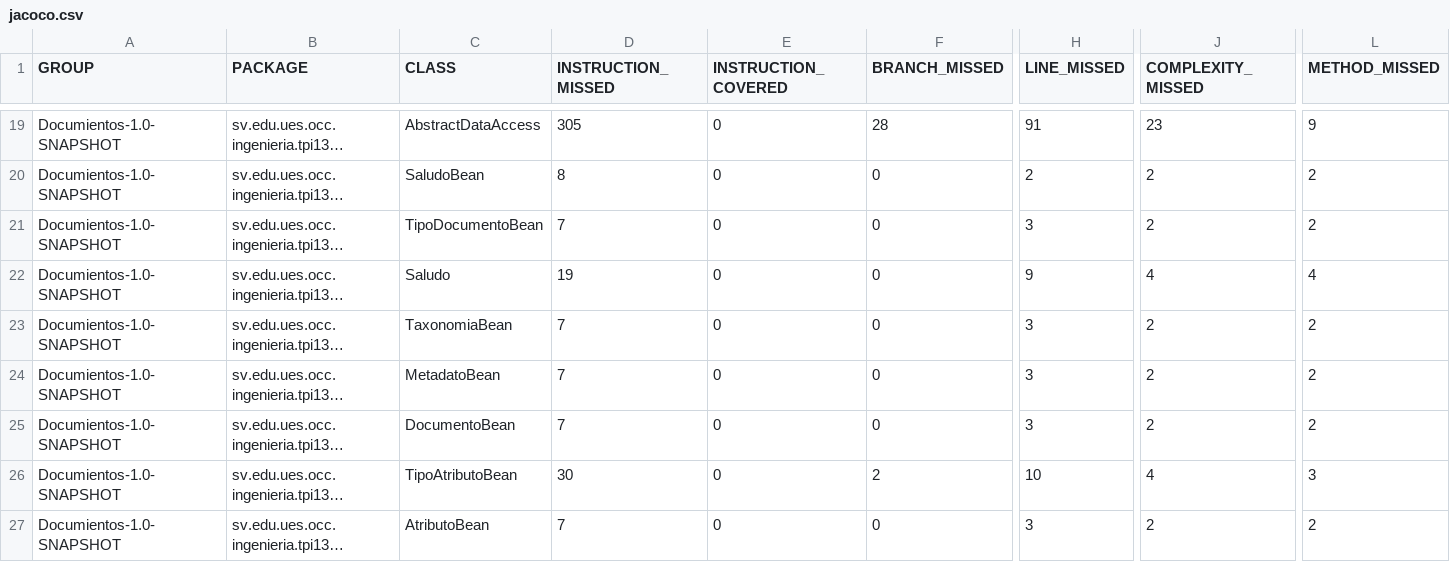
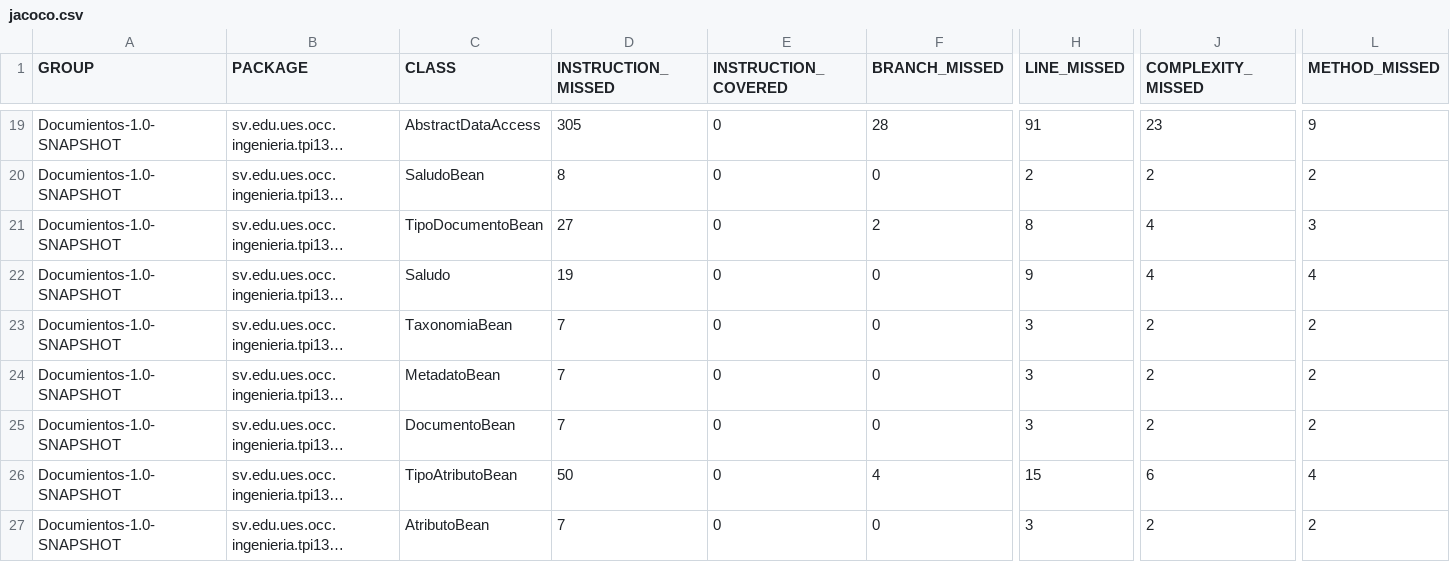
Before and after one commit to alexooscar02/DocuTPI, a CSV file: target/site/jacoco/jacoco.csv, drawn as a sheet; only a part is shown, gaps mark what is left out; long unchanged cells end in …; the diff covers the shown part only; the diff names each change by its address in the sheet, - before the commit and + after, or states it on an @@ line.

```diff
--- a/target/site/jacoco/jacoco.csv
+++ b/target/site/jacoco/jacoco.csv
-D21 (INSTRUCTION_MISSED): 7
+D21 (INSTRUCTION_MISSED): 27
-F21 (BRANCH_MISSED): 0
+F21 (BRANCH_MISSED): 2
-H21 (LINE_MISSED): 3
+H21 (LINE_MISSED): 8
-J21 (COMPLEXITY_MISSED): 2
+J21 (COMPLEXITY_MISSED): 4
-L21 (METHOD_MISSED): 2
+L21 (METHOD_MISSED): 3
-D26 (INSTRUCTION_MISSED): 30
+D26 (INSTRUCTION_MISSED): 50
-F26 (BRANCH_MISSED): 2
+F26 (BRANCH_MISSED): 4
-H26 (LINE_MISSED): 10
+H26 (LINE_MISSED): 15
-J26 (COMPLEXITY_MISSED): 4
+J26 (COMPLEXITY_MISSED): 6
-L26 (METHOD_MISSED): 3
+L26 (METHOD_MISSED): 4
```
Also changed, not shown: 32 edited cells elsewhere in this file, 43 other files.
